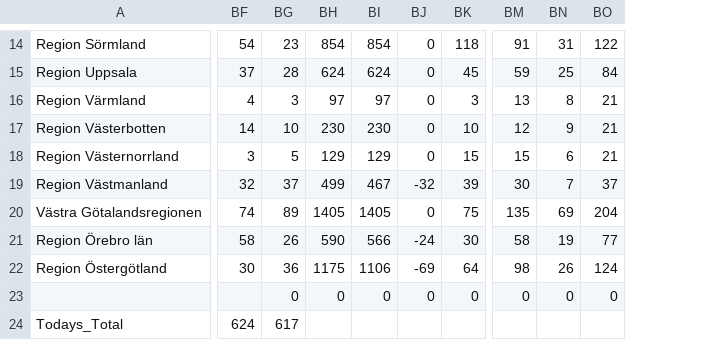
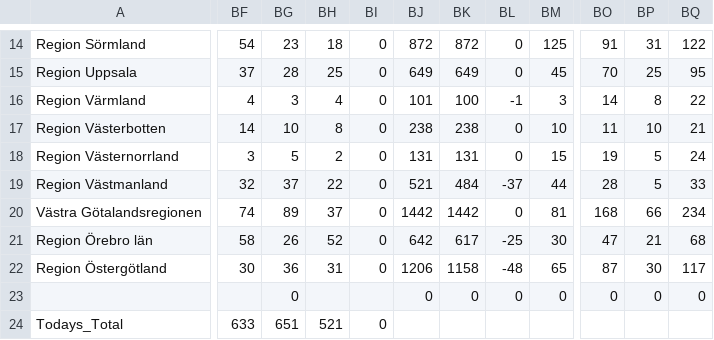
Before and after one commit to jannesgg/swe-covid-19, a CSV file: time_series_confimed-confirmed.csv, drawn as a sheet; only a part is shown, gaps mark what is left out; removed rows and columns are numbered as before the commit, all else as after; the diff covers the shown part only; the diff names each change by its address in the sheet, - before the commit and + after, or states it on an @@ line.

```diff
--- a/time_series_confimed-confirmed.csv
+++ b/time_series_confimed-confirmed.csv
-column BH, rows 14-23: 854 | 624 | 97 | 230 | 129 | 499 | 1405 | 590 | 1175 | 0
-column BI, rows 14-23: 854 | 624 | 97 | 230 | 129 | 467 | 1405 | 566 | 1106 | 0
+column BH, rows 14-24: 18 | 25 | 4 | 8 | 2 | 22 | 37 | 52 | 31 |  | 521
+column BJ, rows 14-23: 872 | 649 | 101 | 238 | 131 | 521 | 1442 | 642 | 1206 | 0
+column BK, rows 14-23: 872 | 649 | 100 | 238 | 131 | 484 | 1442 | 617 | 1158 | 0
+column BL, rows 14-23: 0 | 0 | -1 | 0 | 0 | -37 | 0 | -25 | -48 | 0
-BM14: 118
+BM14: 125
-BO15: 59
+BO15: 70
-BQ15: 84
+BQ15: 95
-BO16: 13
+BO16: 14
-BQ16: 21
+BQ16: 22
-BO17: 12
+BO17: 11
-BP17: 9
+BP17: 10
-BO18: 15
+BO18: 19
-BP18: 6
+BP18: 5
-BQ18: 21
+BQ18: 24
-BI19: -32
+BI19: 0
-BM19: 39
+BM19: 44
-BO19: 30
+BO19: 28
-BP19: 7
+BP19: 5
-BQ19: 37
+BQ19: 33
-BM20: 75
+BM20: 81
-BO20: 135
+BO20: 168
-BP20: 69
+BP20: 66
-BQ20: 204
+BQ20: 234
-BI21: -24
+BI21: 0
-BO21: 58
+BO21: 47
-BP21: 19
+BP21: 21
-BQ21: 77
+BQ21: 68
-BI22: -69
+BI22: 0
-BM22: 64
+BM22: 65
-BO22: 98
+BO22: 87
-BP22: 26
+BP22: 30
-BQ22: 124
+BQ22: 117
-BI23: 0
+BI23: (empty)
-BF24: 624
+BF24: 633
-BG24: 617
+BG24: 651
-BI24: (empty)
+BI24: 0
```
Also changed, not shown: 32 edited cells elsewhere in this file, time_series_deaths-deaths.csv.
